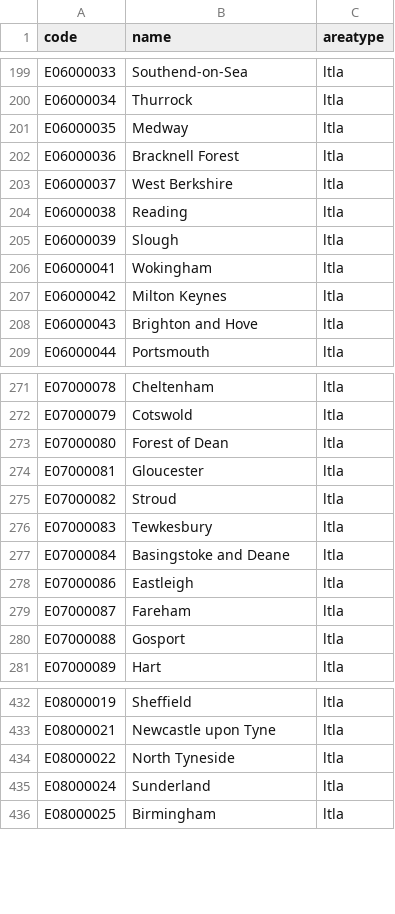
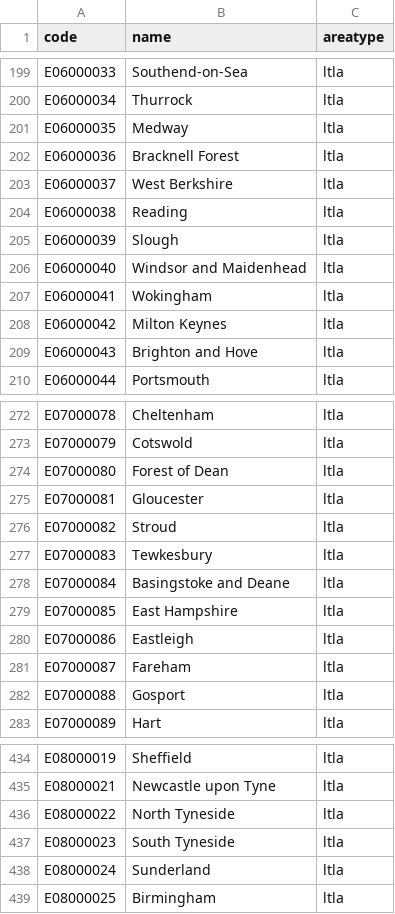
Before and after one commit to SamHollings/covid19_analysis, a CSV file: data/code_name_areatype_lookup.csv, drawn as a sheet; only a part is shown, gaps mark what is left out; the diff names each change by its address in the sheet, - before the commit and + after, or states it on an @@ line.

```diff
--- a/data/code_name_areatype_lookup.csv
+++ b/data/code_name_areatype_lookup.csv
+row 206: E06000040 | Windsor and Maidenhead | ltla
+row 279: E07000085 | East Hampshire | ltla
+row 437: E08000023 | South Tyneside | ltla
```
Also changed, not shown: data/uk_nhse_feed.csv, 2 other files.
